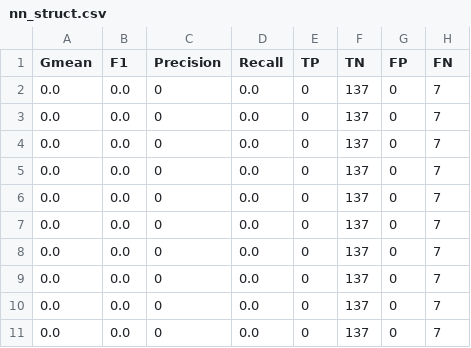
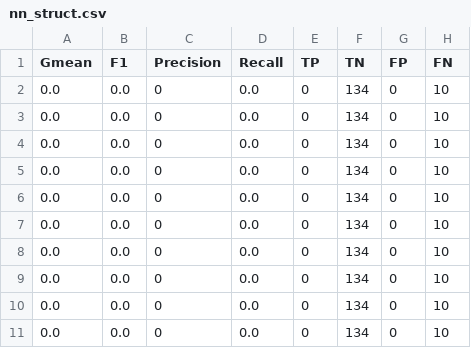
Before and after one commit to Denbergvanthijs/imbDRLAppendix, a CSV file: results/histology/nn_struct.csv, drawn as a sheet.

```diff
--- a/results/histology/nn_struct.csv
+++ b/results/histology/nn_struct.csv
@@ -1,11 +1,11 @@
 Gmean,F1,Precision,Recall,TP,TN,FP,FN
-0.0,0.0,0,0.0,0,137,0,7
-0.0,0.0,0,0.0,0,137,0,7
-0.0,0.0,0,0.0,0,137,0,7
-0.0,0.0,0,0.0,0,137,0,7
-0.0,0.0,0,0.0,0,137,0,7
-0.0,0.0,0,0.0,0,137,0,7
-0.0,0.0,0,0.0,0,137,0,7
-0.0,0.0,0,0.0,0,137,0,7
-0.0,0.0,0,0.0,0,137,0,7
-0.0,0.0,0,0.0,0,137,0,7
+0.0,0.0,0,0.0,0,134,0,10
+0.0,0.0,0,0.0,0,134,0,10
+0.0,0.0,0,0.0,0,134,0,10
+0.0,0.0,0,0.0,0,134,0,10
+0.0,0.0,0,0.0,0,134,0,10
+0.0,0.0,0,0.0,0,134,0,10
+0.0,0.0,0,0.0,0,134,0,10
+0.0,0.0,0,0.0,0,134,0,10
+0.0,0.0,0,0.0,0,134,0,10
+0.0,0.0,0,0.0,0,134,0,10
```
Also changed, not shown: results/histology/dqn_struct.csv, results/histology/dta_struct.csv.
